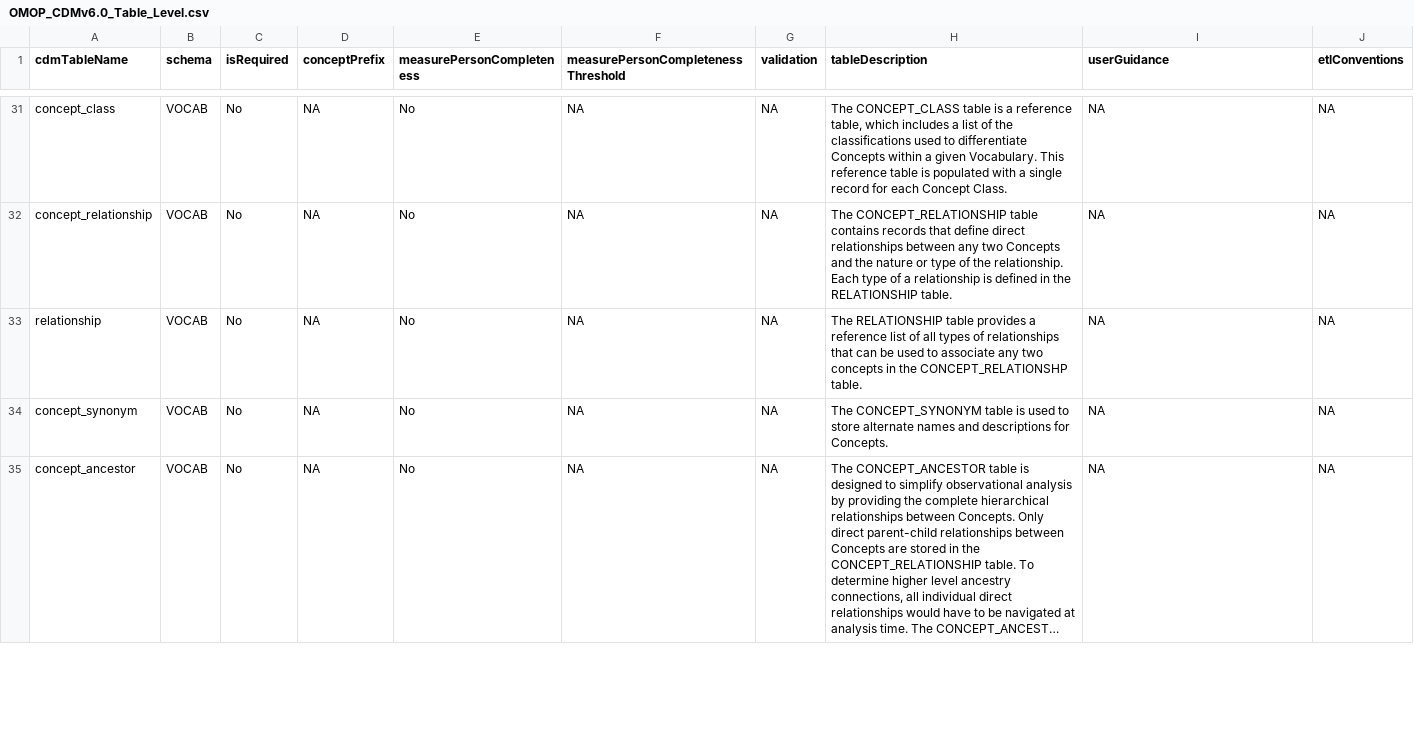
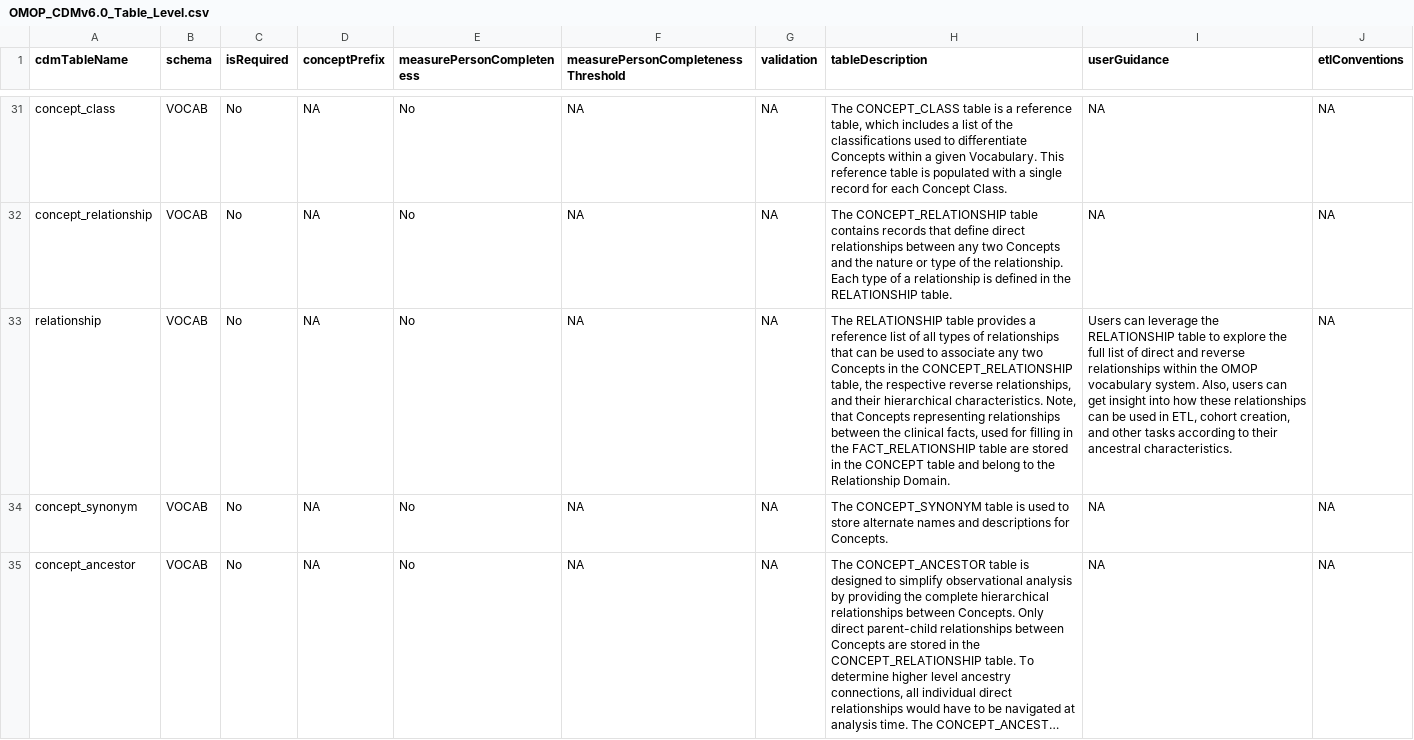
Before and after one commit to OHDSI/CommonDataModel, a CSV file: inst/csv/OMOP_CDMv6.0_Table_Level.csv, drawn as a sheet; only a part is shown, gaps mark what is left out; long unchanged cells end in …; the diff names each change by its address in the sheet, - before the commit and + after, or states it on an @@ line.

Commit message:
Add relationship table description
closes #662

```diff
--- a/inst/csv/OMOP_CDMv6.0_Table_Level.csv
+++ b/inst/csv/OMOP_CDMv6.0_Table_Level.csv
-H33 (tableDescription): …any two concepts in the CONCEPT_RELATIONSHP table.
+H33 (tableDescription): …any two Concepts in the CONCEPT_RELATIONSHIP table, the respective reverse relationships, and their hierarchical characteristics. Note, that Concepts representing relationships between the clinical facts, used for filling in the FACT_RELATIONSHIP table are stored in the CONCEPT table and belong to the Relationship Domain.
-I33 (userGuidance): NA
+I33 (userGuidance): Users can leverage the RELATIONSHIP table to explore the full list of direct and reverse relationships within the OMOP vocabulary system. Also, users can get insight into how these relationships can be used in ETL, cohort creation, and other tasks according to their ancestral characteristics.
```
Also changed, not shown: inst/csv/OMOP_CDMv5.4_Table_Level.csv, 1 other file.
